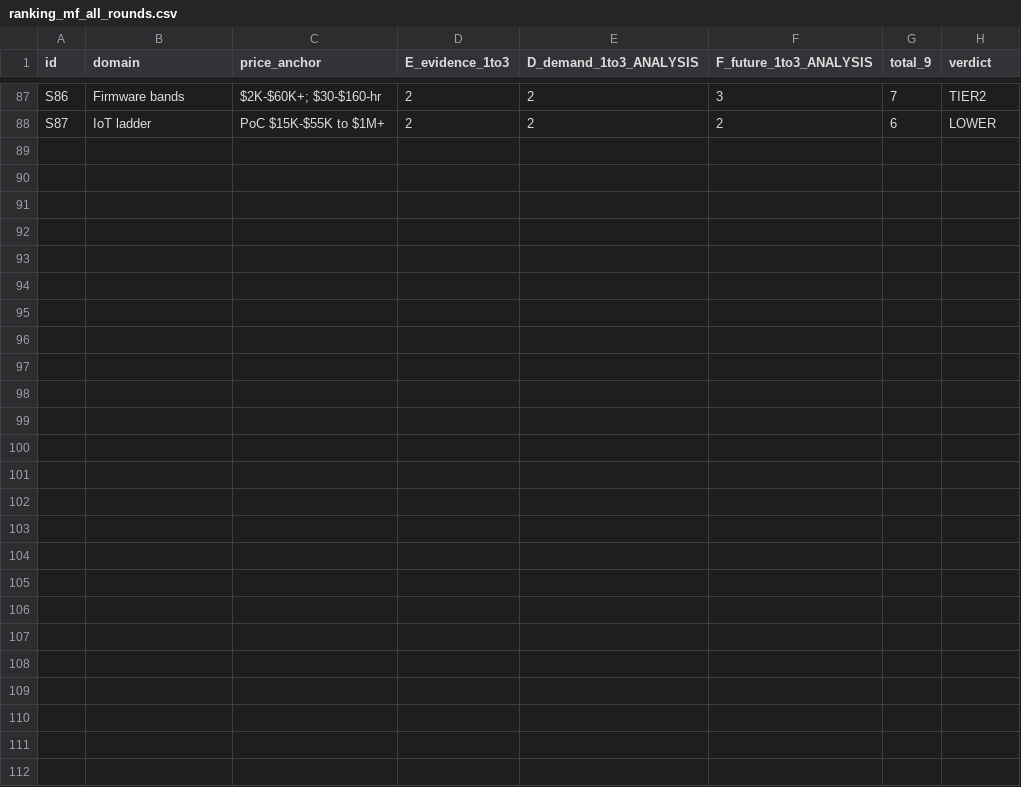
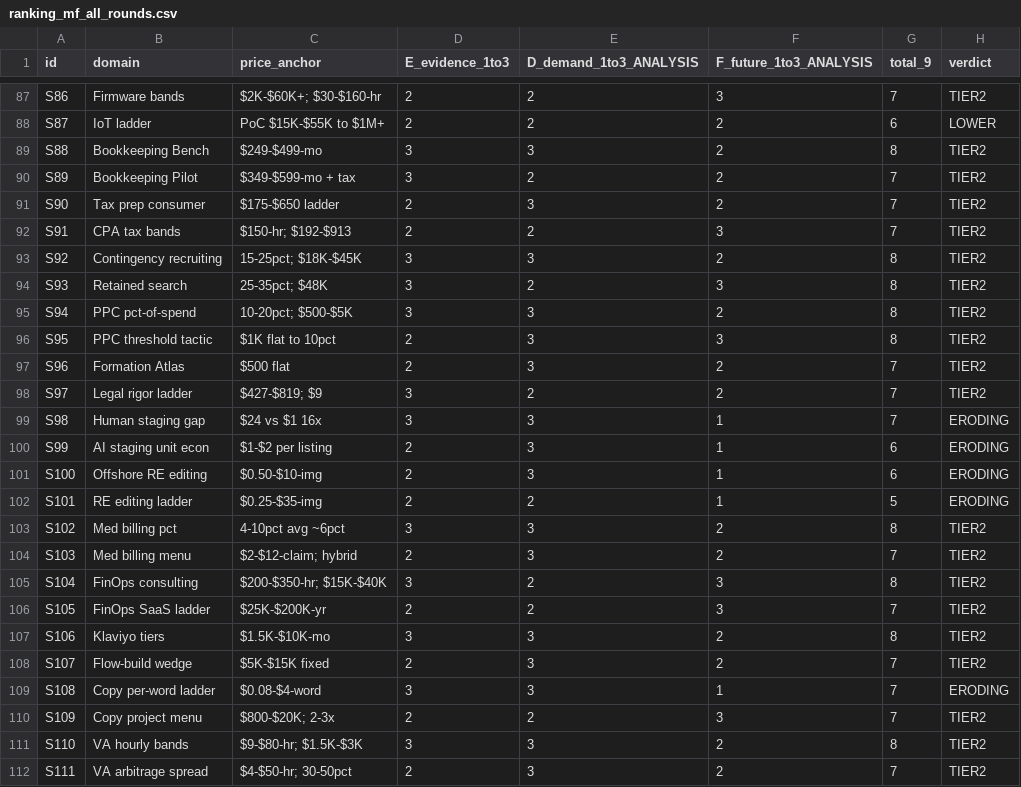
Before and after one commit to bakabala27-svg/NAAS-Agentic-Core, a CSV file: studies/market-first-sales-reality/ranking_mf_all_rounds.csv, drawn as a sheet; only a part is shown, gaps mark what is left out.

Commit message:
MF-04: remote-ops sweep (24 cases S88-S111, EXT-25-36, 111 ranked across 44 domains)
12 domains: bookkeeping, tax prep, tech recruiting, PPC, startup legal,
virtual staging, RE photo editing, medical billing, FinOps, email marketing,
copywriting, VA. New patterns: pct-of-money cluster (recruiting 15-25pct,
billing ~6pct, PPC 10-20pct), second $10K threshold (PPC spend), 16x AI-vs-human
staging gap. ERODING +5, TOP stays 11. GATE_C = ABSENT.

Co-authored-by: arena-agent <297053741+arena-agent@users.noreply.github.com>

```diff
--- a/studies/market-first-sales-reality/ranking_mf_all_rounds.csv
+++ b/studies/market-first-sales-reality/ranking_mf_all_rounds.csv
@@ -88 +88,25 @@ S86,Firmware bands,$2K-$60K+; $30-$160-hr,2,2,3,7,TIER2
 S87,IoT ladder,PoC $15K-$55K to $1M+,2,2,2,6,LOWER
+S88,Bookkeeping Bench,$249-$499-mo,3,3,2,8,TIER2
+S89,Bookkeeping Pilot,$349-$599-mo + tax,3,2,2,7,TIER2
+S90,Tax prep consumer,$175-$650 ladder,2,3,2,7,TIER2
+S91,CPA tax bands,$150-hr; $192-$913,2,2,3,7,TIER2
+S92,Contingency recruiting,15-25pct; $18K-$45K,3,3,2,8,TIER2
+S93,Retained search,25-35pct; $48K,3,2,3,8,TIER2
+S94,PPC pct-of-spend,10-20pct; $500-$5K,3,3,2,8,TIER2
+S95,PPC threshold tactic,$1K flat to 10pct,2,3,3,8,TIER2
+S96,Formation Atlas,$500 flat,2,3,2,7,TIER2
+S97,Legal rigor ladder,$427-$819; $9,3,2,2,7,TIER2
+S98,Human staging gap,$24 vs $1 16x,3,3,1,7,ERODING
+S99,AI staging unit econ,$1-$2 per listing,2,3,1,6,ERODING
+S100,Offshore RE editing,$0.50-$10-img,2,3,1,6,ERODING
+S101,RE editing ladder,$0.25-$35-img,2,2,1,5,ERODING
+S102,Med billing pct,4-10pct avg ~6pct,3,3,2,8,TIER2
+S103,Med billing menu,$2-$12-claim; hybrid,2,3,2,7,TIER2
+S104,FinOps consulting,$200-$350-hr; $15K-$40K,3,2,3,8,TIER2
+S105,FinOps SaaS ladder,$25K-$200K-yr,2,2,3,7,TIER2
+S106,Klaviyo tiers,$1.5K-$10K-mo,3,3,2,8,TIER2
+S107,Flow-build wedge,$5K-$15K fixed,2,3,2,7,TIER2
+S108,Copy per-word ladder,$0.08-$4-word,3,3,1,7,ERODING
+S109,Copy project menu,$800-$20K; 2-3x,2,2,3,7,TIER2
+S110,VA hourly bands,$9-$80-hr; $1.5K-$3K,3,3,2,8,TIER2
+S111,VA arbitrage spread,$4-$50-hr; 30-50pct,2,3,2,7,TIER2
```
Also changed, not shown: 3 other files.
